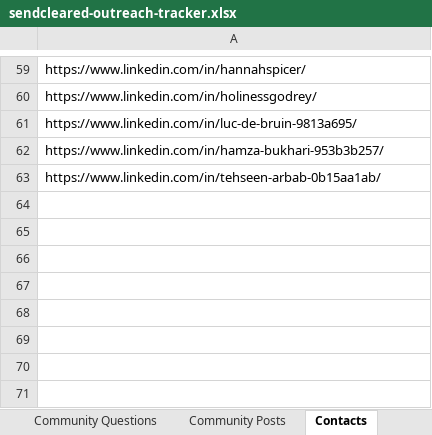
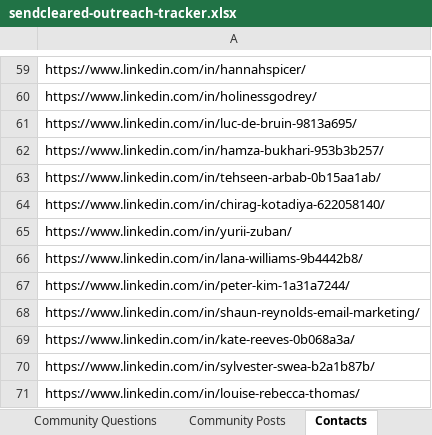
Before and after one commit to timarmstead/sendcleared, an Excel workbook: sendcleared-outreach-tracker.xlsx, sheet Contacts, drawn as a sheet; only a part is shown, gaps mark what is left out; values as stored, in another font and other column widths than the file's, no borders; the diff names each change by its address in the sheet, - before the commit and + after, or states it on an @@ line.

```diff
--- a/sendcleared-outreach-tracker.xlsx (sheet Contacts)
+++ b/sendcleared-outreach-tracker.xlsx (sheet Contacts)
+row 64: https://www.linkedin.com/in/chirag-kotadiya-622058140/
+row 65: https://www.linkedin.com/in/yurii-zuban/
+row 66: https://www.linkedin.com/in/lana-williams-9b4442b8/
+row 67: https://www.linkedin.com/in/peter-kim-1a31a7244/
+row 68: https://www.linkedin.com/in/shaun-reynolds-email-marketing/
+row 69: https://www.linkedin.com/in/kate-reeves-0b068a3a/
+row 70: https://www.linkedin.com/in/sylvester-swea-b2a1b87b/
+row 71: https://www.linkedin.com/in/louise-rebecca-thomas/
```
Also changed, not shown: 12 other files.
